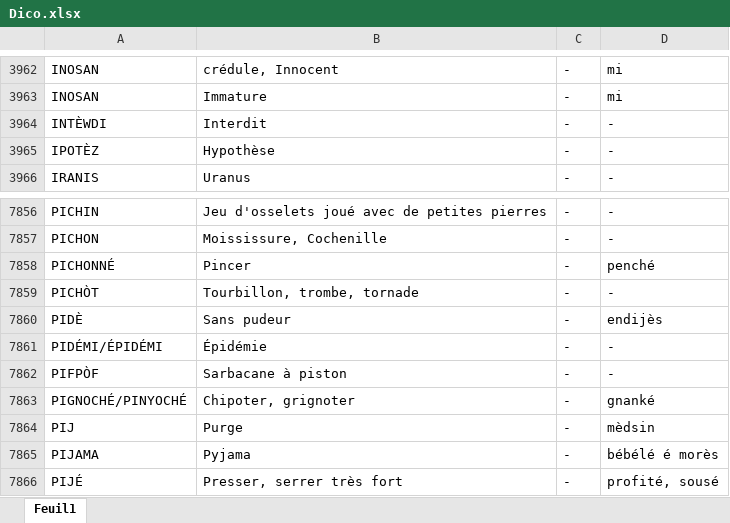
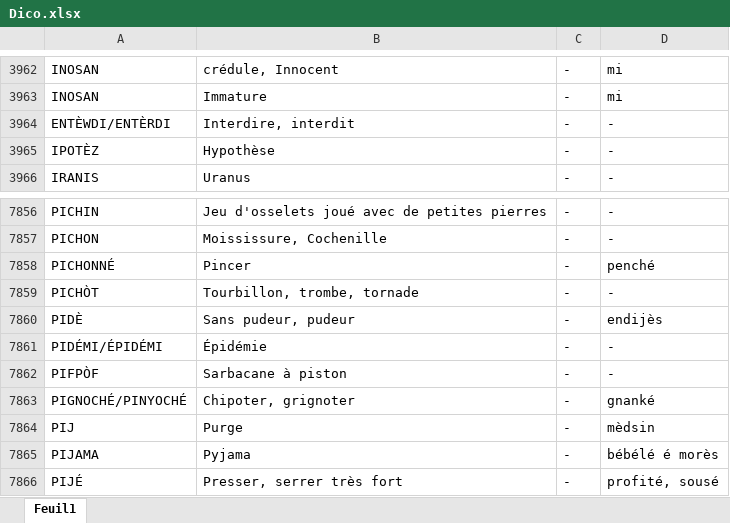
Before and after one commit to mister97/Traducteur-creole_guadeloupeen-francais, an Excel workbook: Dico.xlsx, sheet Feuil1, drawn as a sheet; only a part is shown, gaps mark what is left out; values as stored, in another font and other column widths than the file's, no borders; table styles not drawn; the diff covers the shown part only; the diff names each change by its address in the sheet, - before the commit and + after, or states it on an @@ line.

```diff
--- a/Dico.xlsx (sheet Feuil1)
+++ b/Dico.xlsx (sheet Feuil1)
-A3964: INTÈWDI
+A3964: ENTÈWDI/ENTÈRDI
-B3964: Interdit
+B3964: Interdire, interdit
-B7860: Sans pudeur
+B7860: Sans pudeur, pudeur
```
Also changed, not shown: 89 added rows elsewhere in this sheet, 1 other file.
